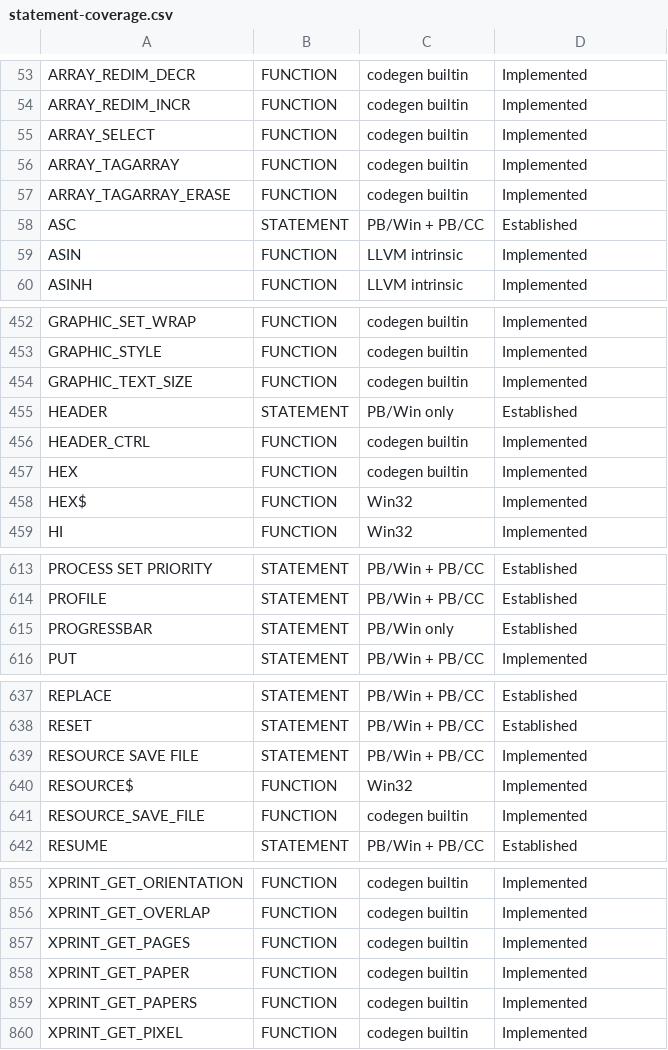
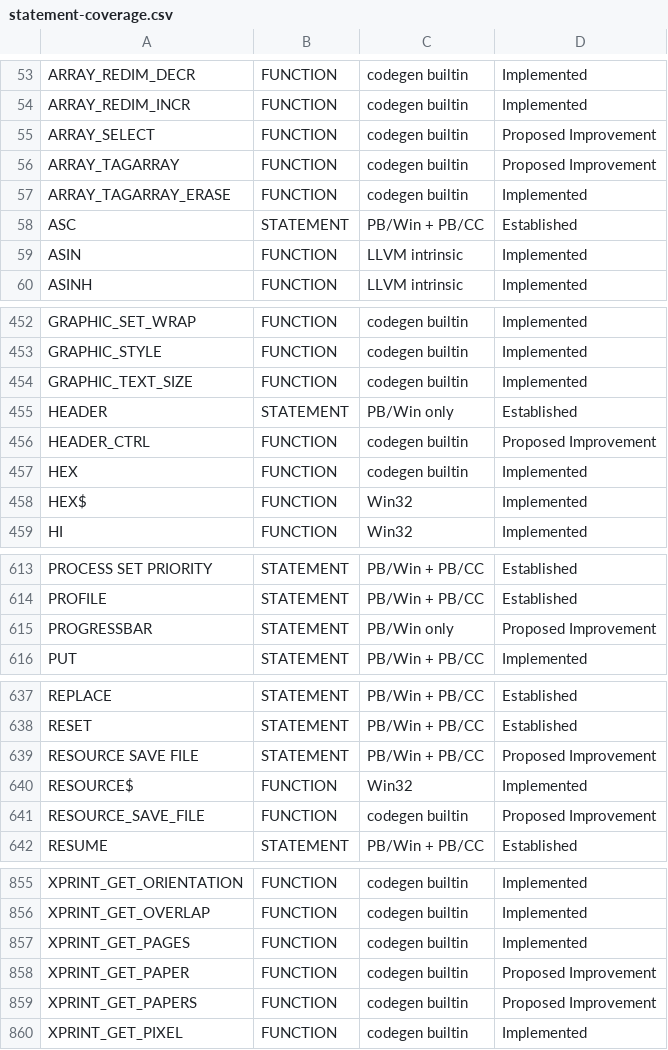
Before and after one commit to hanlokesu/powerbasilisk, a CSV file: docs/statement-coverage.csv, drawn as a sheet; only a part is shown, gaps mark what is left out; the diff covers the shown part only.

Commit message:
v0.1.105: mark 20 runtime stubs as Proposed Improvement (not fully implemented)

```diff
--- a/docs/statement-coverage.csv
+++ b/docs/statement-coverage.csv
@@ -54,4 +54,4 @@ ARRAY_REDIM_DECR,FUNCTION,codegen builtin,Implemented
 ARRAY_REDIM_INCR,FUNCTION,codegen builtin,Implemented
-ARRAY_SELECT,FUNCTION,codegen builtin,Implemented
-ARRAY_TAGARRAY,FUNCTION,codegen builtin,Implemented
+ARRAY_SELECT,FUNCTION,codegen builtin,Proposed Improvement
+ARRAY_TAGARRAY,FUNCTION,codegen builtin,Proposed Improvement
 ARRAY_TAGARRAY_ERASE,FUNCTION,codegen builtin,Implemented
@@ -455,3 +455,3 @@ GRAPHIC_TEXT_SIZE,FUNCTION,codegen builtin,Implemented
 HEADER,STATEMENT,PB/Win only,Established
-HEADER_CTRL,FUNCTION,codegen builtin,Implemented
+HEADER_CTRL,FUNCTION,codegen builtin,Proposed Improvement
 HEX,FUNCTION,codegen builtin,Implemented
@@ -614,3 +614,3 @@ PROCESS SET PRIORITY,STATEMENT,PB/Win + PB/CC,Established
 PROFILE,STATEMENT,PB/Win + PB/CC,Established
-PROGRESSBAR,STATEMENT,PB/Win only,Established
+PROGRESSBAR,STATEMENT,PB/Win only,Proposed Improvement
 PUT,STATEMENT,PB/Win + PB/CC,Implemented
@@ -638,5 +638,5 @@ REPLACE,STATEMENT,PB/Win + PB/CC,Established
 RESET,STATEMENT,PB/Win + PB/CC,Established
-RESOURCE SAVE FILE,STATEMENT,PB/Win + PB/CC,Implemented
+RESOURCE SAVE FILE,STATEMENT,PB/Win + PB/CC,Proposed Improvement
 RESOURCE$,FUNCTION,Win32,Implemented
-RESOURCE_SAVE_FILE,FUNCTION,codegen builtin,Implemented
+RESOURCE_SAVE_FILE,FUNCTION,codegen builtin,Proposed Improvement
 RESUME,STATEMENT,PB/Win + PB/CC,Established
@@ -857,4 +857,4 @@ XPRINT_GET_OVERLAP,FUNCTION,codegen builtin,Implemented
 XPRINT_GET_PAGES,FUNCTION,codegen builtin,Implemented
-XPRINT_GET_PAPER,FUNCTION,codegen builtin,Implemented
-XPRINT_GET_PAPERS,FUNCTION,codegen builtin,Implemented
+XPRINT_GET_PAPER,FUNCTION,codegen builtin,Proposed Improvement
+XPRINT_GET_PAPERS,FUNCTION,codegen builtin,Proposed Improvement
 XPRINT_GET_PIXEL,FUNCTION,codegen builtin,Implemented
```
Also changed, not shown: 13 edited cells elsewhere in this file.
